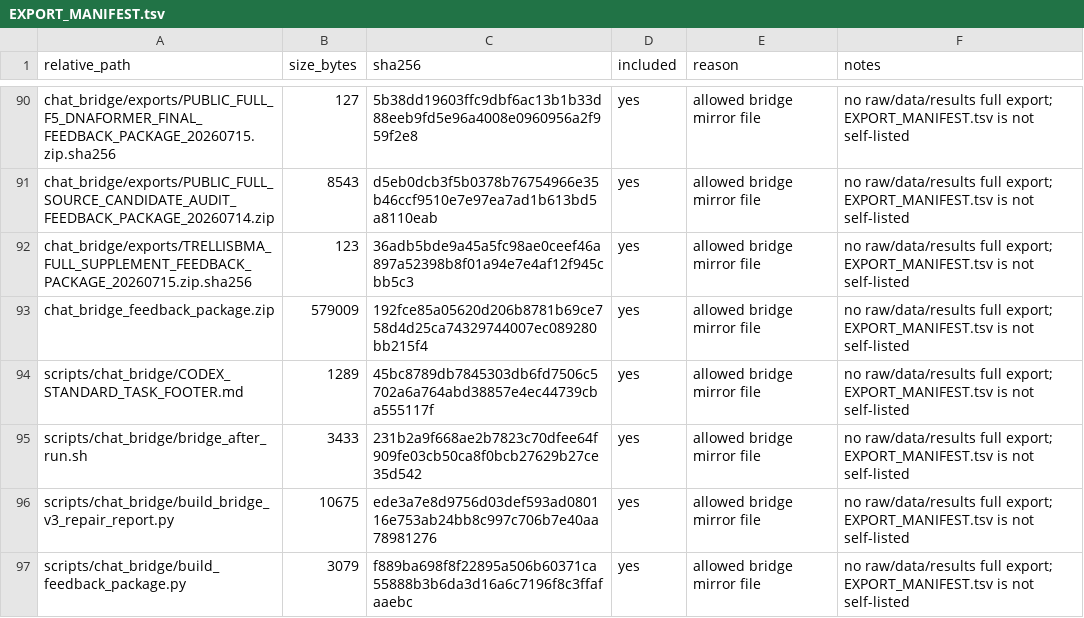
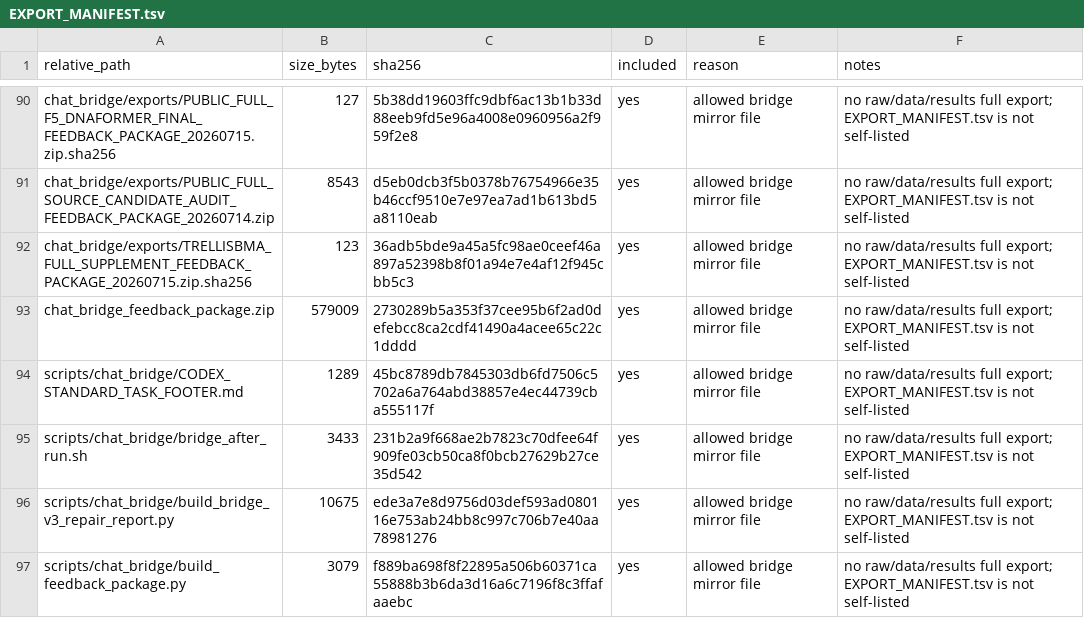
Before and after one commit to Jarvis5272/caor-chat-bridge, a TSV file: EXPORT_MANIFEST.tsv, drawn as a sheet; only a part is shown, gaps mark what is left out.

```diff
--- a/EXPORT_MANIFEST.tsv
+++ b/EXPORT_MANIFEST.tsv
@@ -92,3 +92,3 @@ chat_bridge/exports/PUBLIC_FULL_SOURCE_CANDIDATE_AUDIT_FEEDBACK_PACKAGE_20260714
 chat_bridge/exports/TRELLISBMA_FULL_SUPPLEMENT_FEEDBACK_PACKAGE_20260715.zip.sha256	123	36adb5bde9a45a5fc98ae0ceef46a897a52398b8f01a94e7e4af12f945cbb5c3	yes	allowed bridge mirror file	no raw/data/results full export; EXPORT_MANIFEST.tsv is not self-listed
-chat_bridge_feedback_package.zip	579009	192fce85a05620d206b8781b69ce758d4d25ca74329744007ec089280bb215f4	yes	allowed bridge mirror file	no raw/data/results full export; EXPORT_MANIFEST.tsv is not self-listed
+chat_bridge_feedback_package.zip	579009	2730289b5a353f37cee95b6f2ad0defebcc8ca2cdf41490a4acee65c22c1dddd	yes	allowed bridge mirror file	no raw/data/results full export; EXPORT_MANIFEST.tsv is not self-listed
 scripts/chat_bridge/CODEX_STANDARD_TASK_FOOTER.md	1289	45bc8789db7845303db6fd7506c5702a6a764abd38857e4ec44739cba555117f	yes	allowed bridge mirror file	no raw/data/results full export; EXPORT_MANIFEST.tsv is not self-listed
```
Also changed, not shown: 1 other file.
